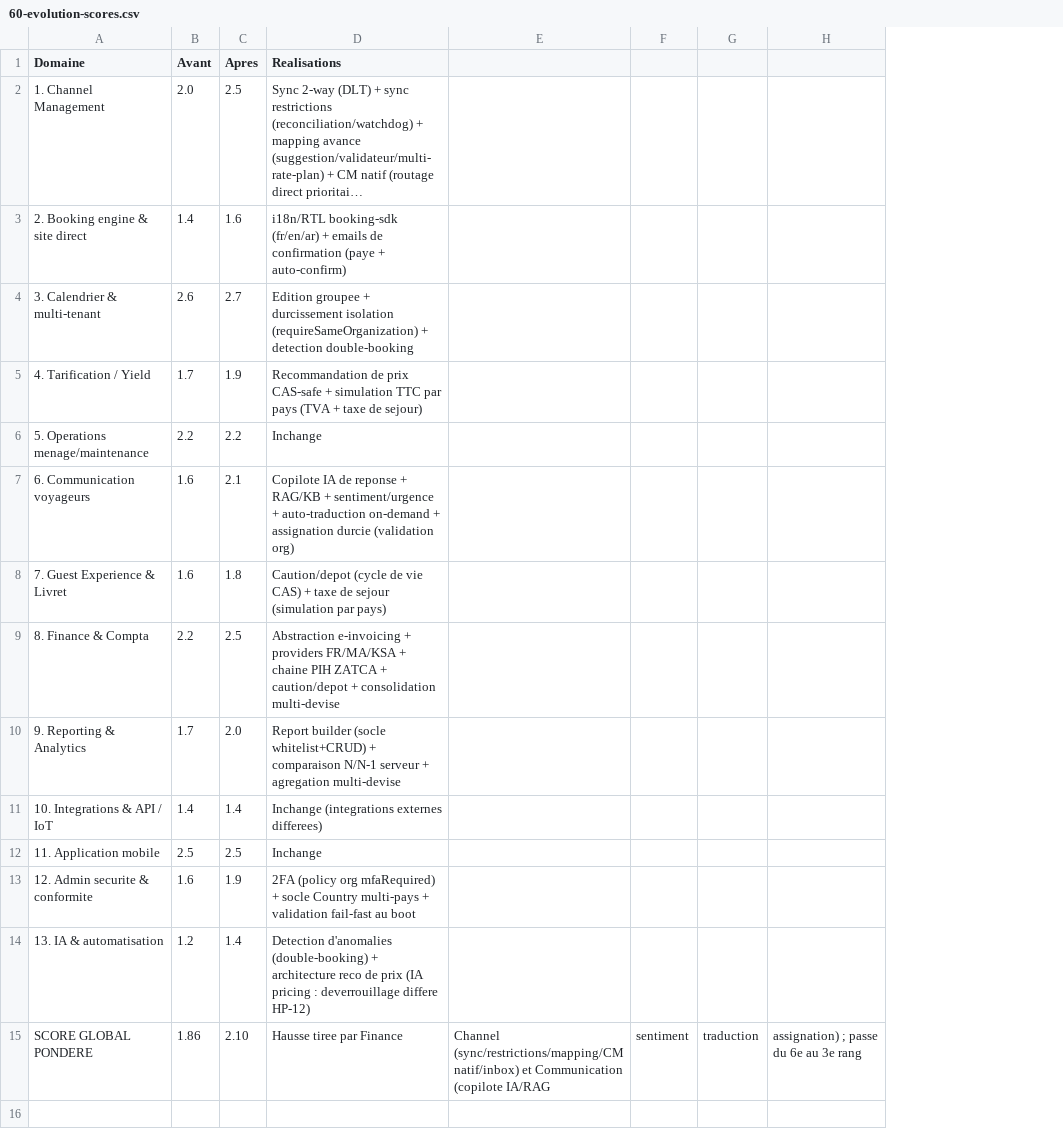
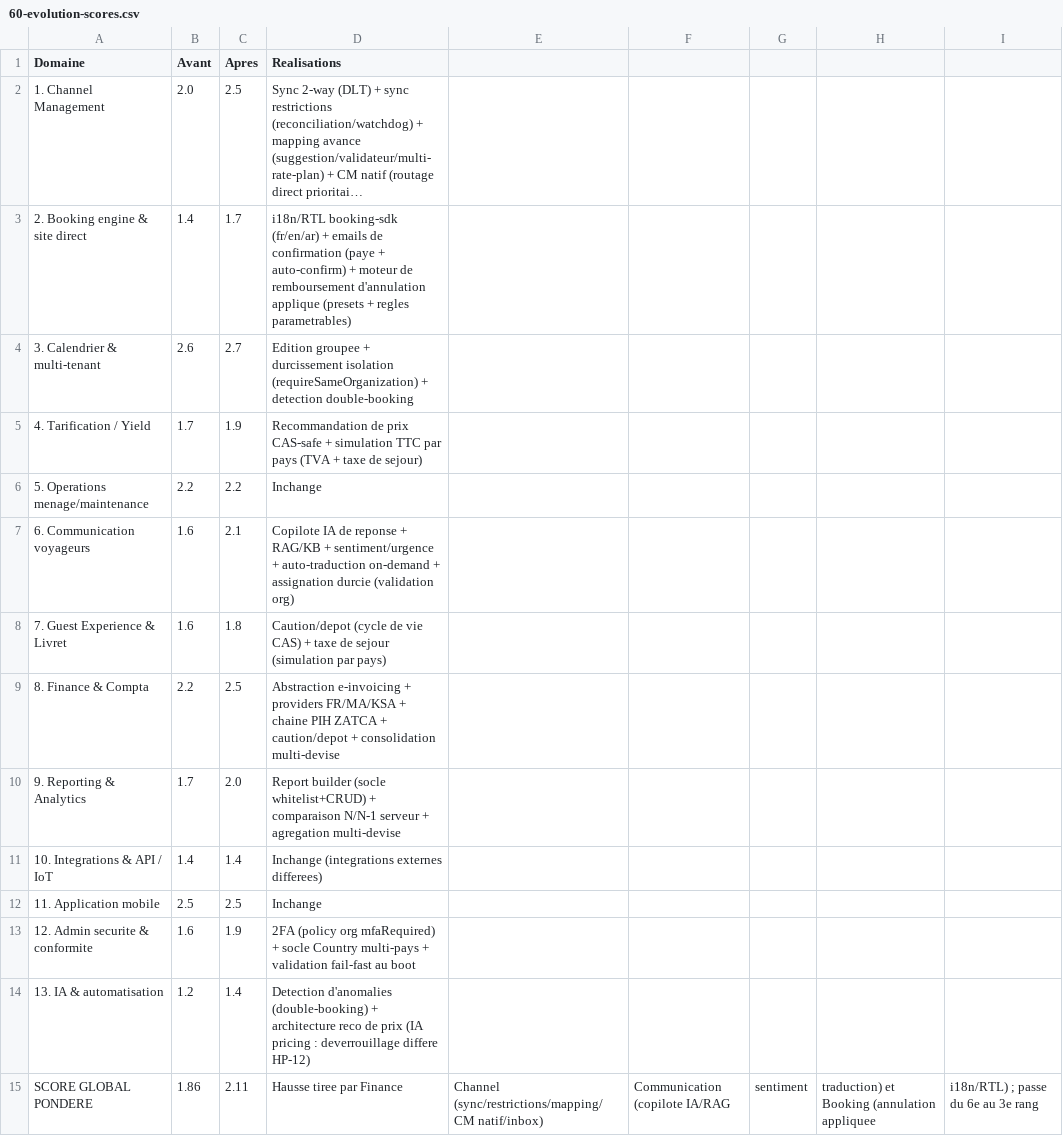
Before and after one commit to mazy06/clenzy, a CSV file: analyse-concurrentielle/data/60-evolution-scores.csv, drawn as a sheet; long unchanged cells end in …; removed rows and columns are numbered as before the commit, all else as after; the diff names each change by its address in the sheet, - before the commit and + after, or states it on an @@ line.

```diff
--- a/analyse-concurrentielle/data/60-evolution-scores.csv
+++ b/analyse-concurrentielle/data/60-evolution-scores.csv
-column E, row 15: Channel (sync/restrictions/mapping/CM natif/inbox) et Communication (copilote IA/RAG
+column E, row 15: Channel (sync/restrictions/mapping/CM natif/inbox)
+column F, row 15: Communication (copilote IA/RAG
-column G, row 15: traduction
-column H, row 15: assignation) ; passe du 6e au 3e rang
+column H, row 15: traduction) et Booking (annulation appliquee
+column I, row 15: i18n/RTL) ; passe du 6e au 3e rang
-C3 (Apres): 1.6
+C3 (Apres): 1.7
-D3 (Realisations): …+ auto-confirm)
+D3 (Realisations): …+ auto-confirm) + moteur de remboursement d'annulation applique (presets + regles parametrables)
-C15 (Apres): 2.10
+C15 (Apres): 2.11
```
Also changed, not shown: 3 other files.
